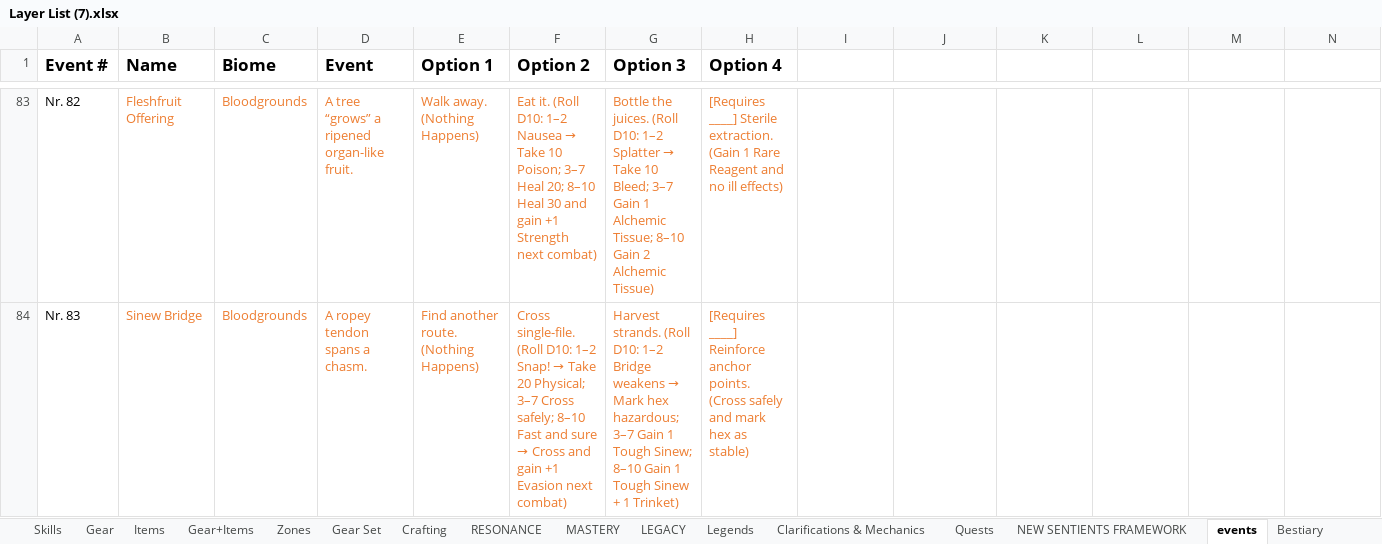
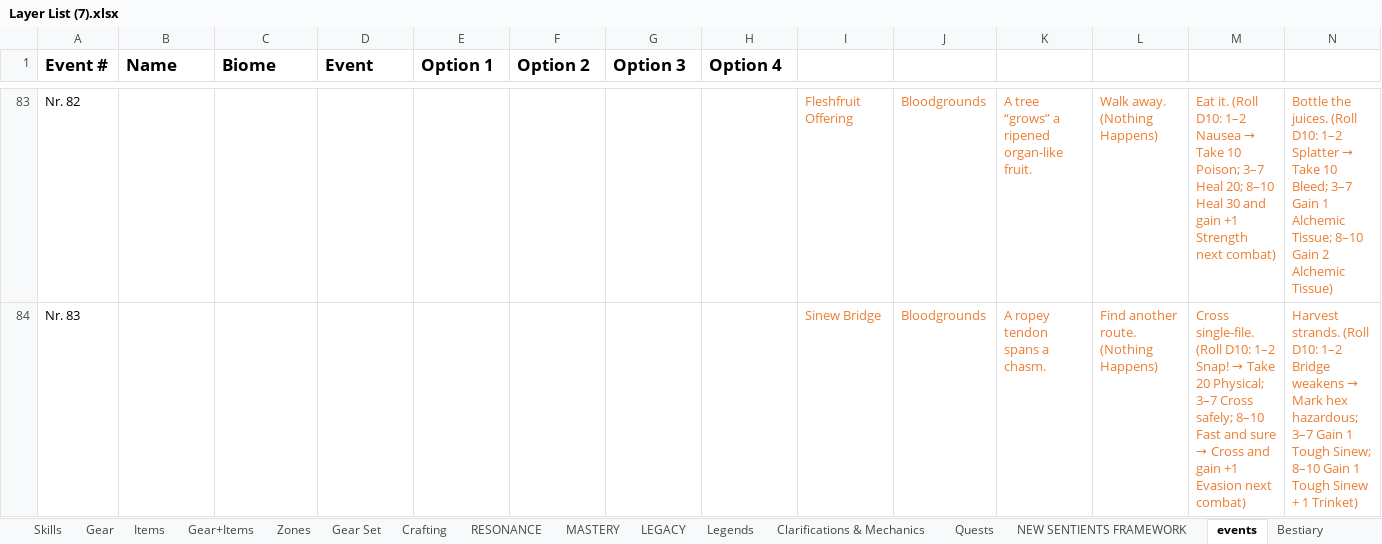
Before and after one commit to PyroMantra/warpedoriginal, an Excel workbook: data/Layer List (7).xlsx, sheet events, drawn as a sheet; only a part is shown, gaps mark what is left out; values as stored, in another font and other column widths than the file's, no borders; the diff covers the shown part only; the diff names each change by its address in the sheet, - before the commit and + after, or states it on an @@ line.

```diff
--- a/data/Layer List (7).xlsx (sheet events)
+++ b/data/Layer List (7).xlsx (sheet events)
-B83 (Name): Fleshfruit Offering
+B83 (Name): (empty)
-C83:C84 (Biome): Bloodgrounds
+C83:C84 (Biome): (empty)
-D83 (Event): A tree “grows” a ripened organ-like fruit.
+D83 (Event): (empty)
-E83 (Option 1): Walk away. (Nothing Happens)
+E83 (Option 1): (empty)
@@ F83 (Option 2): Eat it. (Roll D10: 1–2 Nausea → Take 10 Poison; 3–7 Heal 20; 8–10 Heal 30 and gain +1 Strength next combat) → (empty) @@
@@ G83 (Option 3): Bottle the juices. (Roll D10: 1–2 Splatter → Take 10 Bleed; 3–7 Gain 1 Alchemic Tissue; 8–10 Gain 2 Alchemic Tissue) → (empty) @@
-H83 (Option 4): [Requires ____] Sterile extraction. (Gain 1 Rare Reagent and no ill effects)
+H83 (Option 4): (empty)
-I83: (empty)
+I83: Fleshfruit Offering
-J83:J84: (empty)
+J83:J84: Bloodgrounds
-K83: (empty)
+K83: A tree “grows” a ripened organ-like fruit.
-L83: (empty)
+L83: Walk away. (Nothing Happens)
@@ M83: (empty) → Eat it. (Roll D10: 1–2 Nausea → Take 10 Poison; 3–7 Heal 20; 8–10 Heal 30 and gain +1 Strength next combat) @@
@@ N83: (empty) → Bottle the juices. (Roll D10: 1–2 Splatter → Take 10 Bleed; 3–7 Gain 1 Alchemic Tissue; 8–10 Gain 2 Alchemic Tissue) @@
-B84 (Name): Sinew Bridge
+B84 (Name): (empty)
-D84 (Event): A ropey tendon spans a chasm.
+D84 (Event): (empty)
-E84 (Option 1): Find another route. (Nothing Happens)
+E84 (Option 1): (empty)
@@ F84 (Option 2): Cross single-file. (Roll D10: 1–2 Snap! → Take 20 Physical; 3–7 Cross safely; 8–10 Fast and sure → Cross and gain +1 Evasion next combat) → (empty) @@
@@ G84 (Option 3): Harvest strands. (Roll D10: 1–2 Bridge weakens → Mark hex hazardous; 3–7 Gain 1 Tough Sinew; 8–10 Gain 1 Tough Sinew + 1 Trinket) → (empty) @@
-H84 (Option 4): [Requires ____] Reinforce anchor points. (Cross safely and mark hex as stable)
+H84 (Option 4): (empty)
-I84: (empty)
+I84: Sinew Bridge
-K84: (empty)
+K84: A ropey tendon spans a chasm.
-L84: (empty)
+L84: Find another route. (Nothing Happens)
@@ M84: (empty) → Cross single-file. (Roll D10: 1–2 Snap! → Take 20 Physical; 3–7 Cross safely; 8–10 Fast and sure → Cross and gain +1 Evasion next combat) @@
@@ N84: (empty) → Harvest strands. (Roll D10: 1–2 Bridge weakens → Mark hex hazardous; 3–7 Gain 1 Tough Sinew; 8–10 Gain 1 Tough Sinew + 1 Trinket) @@
```
Also changed, not shown: 205 edited cells and cell formats elsewhere in this sheet.
